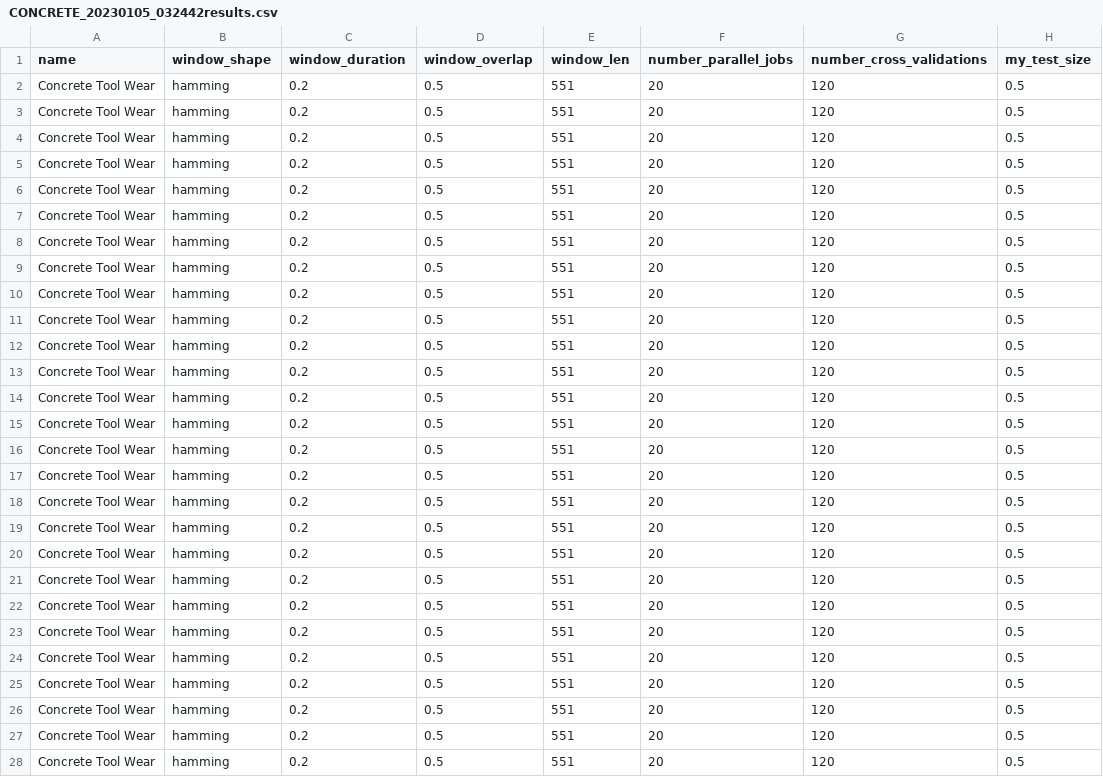
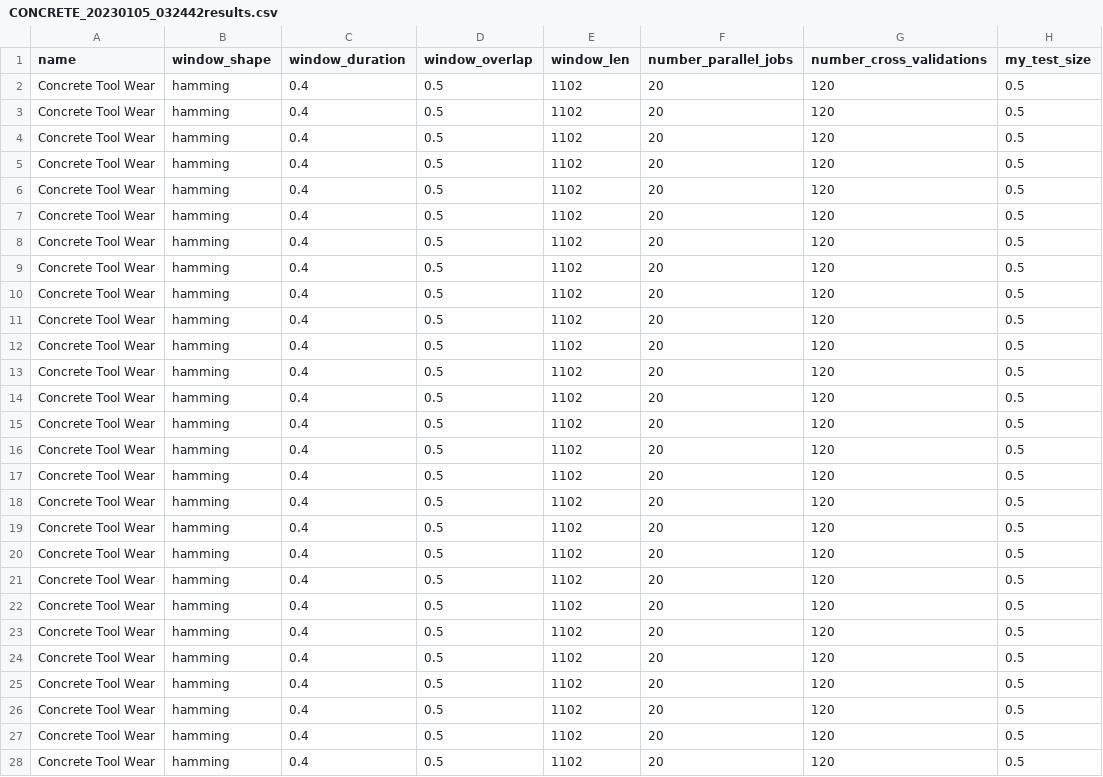
Before and after one commit to Fworg64/concrete_tool_wear, a CSV file: out/CONCRETE_20230105_032442results.csv, drawn as a sheet; only a part is shown; the diff covers the shown part only; the diff names each change by its address in the sheet, - before the commit and + after, or states it on an @@ line.

Commit message:
fixed window len reporting

```diff
--- a/out/CONCRETE_20230105_032442results.csv
+++ b/out/CONCRETE_20230105_032442results.csv
-C2:C28 (window_duration): 0.2
+C2:C28 (window_duration): 0.4
-E2:E28 (window_len): 551
+E2:E28 (window_len): 1102
```
Also changed, not shown: 2 edited cells elsewhere in this file, out/CONCRETE_20230105_055206results.csv, out/CONCRETE_20230105_141248results.csv, 9 other files.
